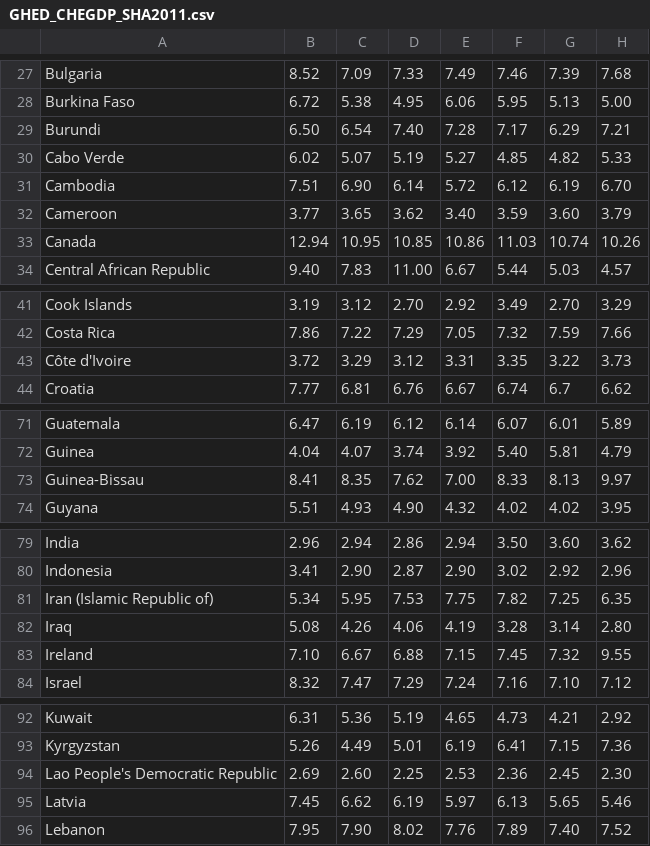
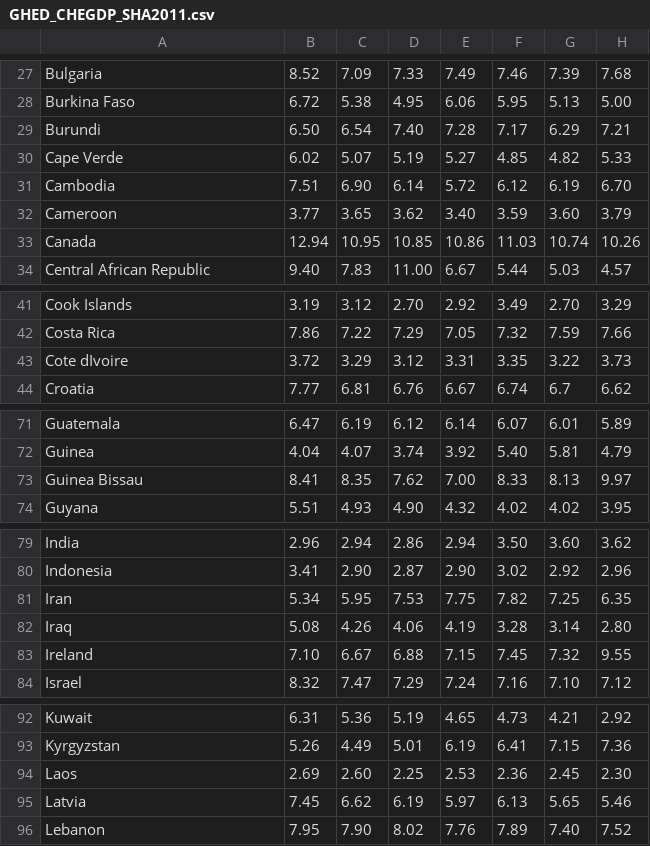
Before and after one commit to eatolo/TIA, a CSV file: GHED_CHEGDP_SHA2011.csv, drawn as a sheet; only a part is shown, gaps mark what is left out; the diff covers the shown part only; the diff names each change by its address in the sheet, - before the commit and + after, or states it on an @@ line.

```diff
--- a/GHED_CHEGDP_SHA2011.csv
+++ b/GHED_CHEGDP_SHA2011.csv
-A30: Cabo Verde
+A30: Cape Verde
-A43: Côte d'Ivoire
+A43: Cote dIvoire
-A73: Guinea-Bissau
+A73: Guinea Bissau
-A81: Iran (Islamic Republic of)
+A81: Iran
-A94: Lao People's Democratic Republic
+A94: Laos
```
Also changed, not shown: 10 edited cells elsewhere in this file, 1 other file.
